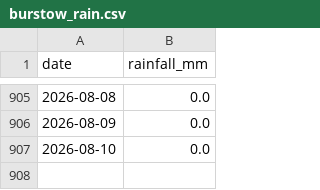
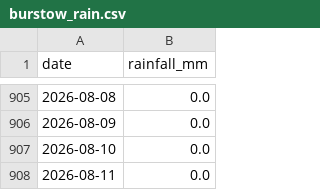
Before and after one commit to Walton-Viking-Scouts/thameswatch-model, a CSV file: data/burstow_rain.csv, drawn as a sheet; only a part is shown, gaps mark what is left out; the diff names each change by its address in the sheet, - before the commit and + after, or states it on an @@ line.

```diff
--- a/data/burstow_rain.csv
+++ b/data/burstow_rain.csv
+row 908: 2026-08-11 | 0.0
```
Also changed, not shown: data/cranleigh_rain.csv, data/hogsmill_rain.csv, 4 other files.
